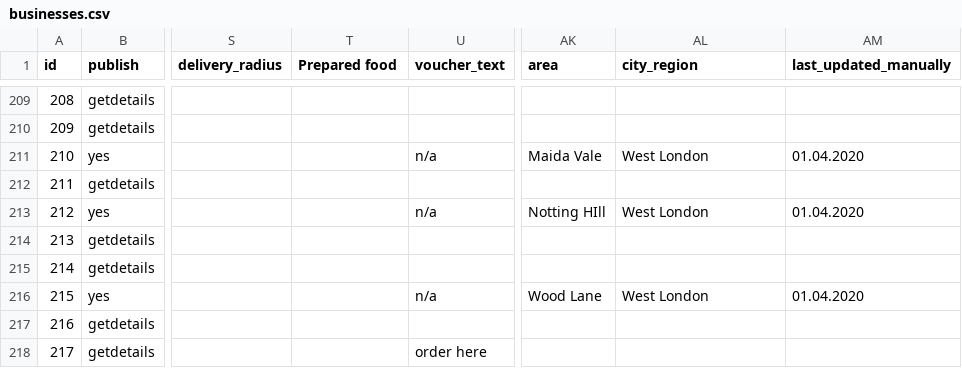
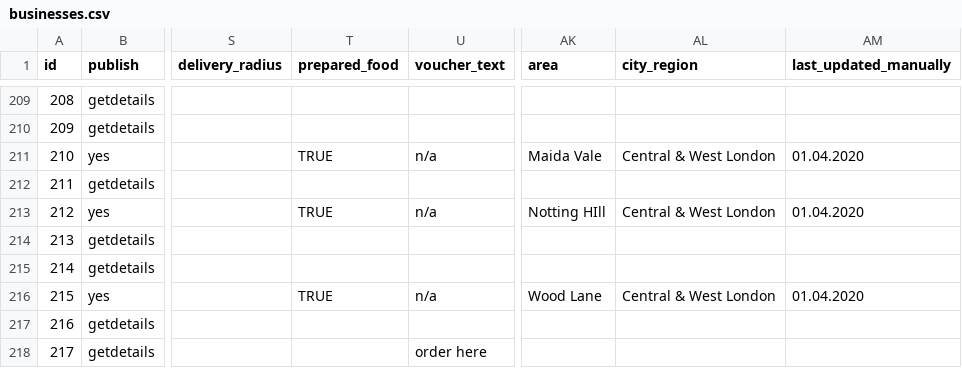
Before and after one commit to lets-flourish/lets-flourish.github.io, a CSV file: _data/businesses.csv, drawn as a sheet; only a part is shown, gaps mark what is left out; the diff covers the shown part only; the diff names each change by its address in the sheet, - before the commit and + after, or states it on an @@ line.

```diff
--- a/_data/businesses.csv
+++ b/_data/businesses.csv
-T1: Prepared food
+T1: prepared_food
-T211 (prepared_food): (empty)
+T211 (prepared_food): TRUE
-AL211 (city_region): West London
+AL211 (city_region): Central & West London
-T213 (prepared_food): (empty)
+T213 (prepared_food): TRUE
-AL213 (city_region): West London
+AL213 (city_region): Central & West London
-T216 (prepared_food): (empty)
+T216 (prepared_food): TRUE
-AL216 (city_region): West London
+AL216 (city_region): Central & West London
```
Also changed, not shown: 68 edited cells elsewhere in this file, 1 other file.
